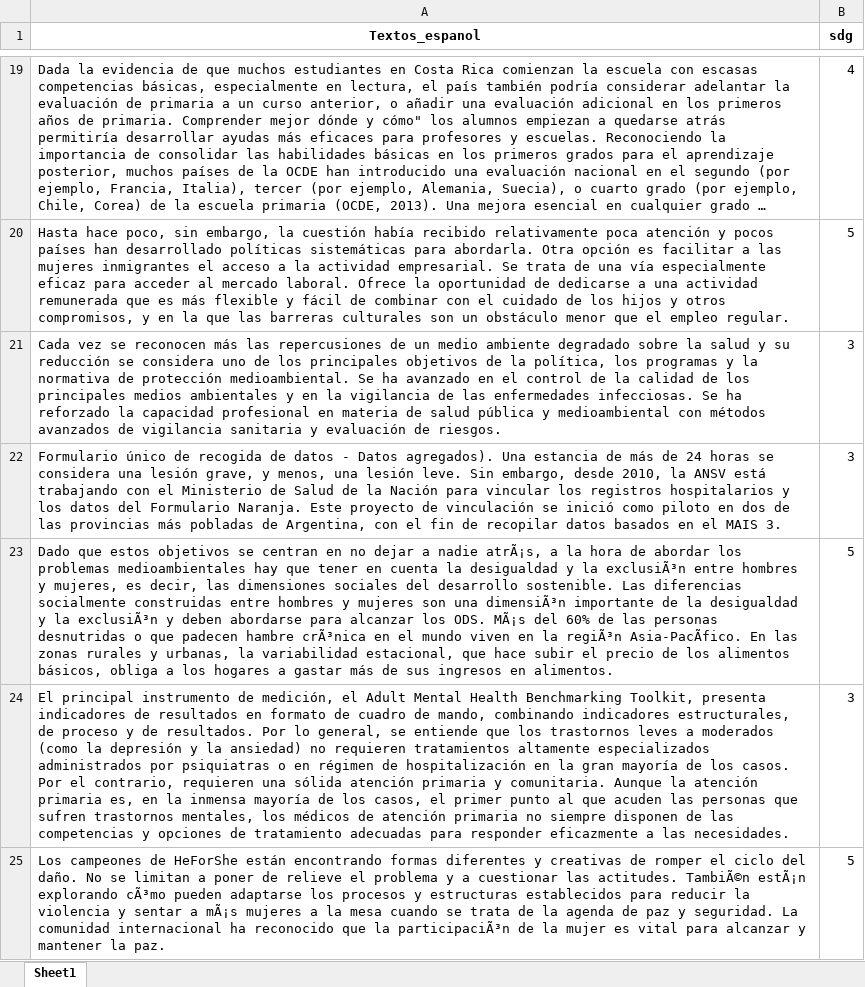
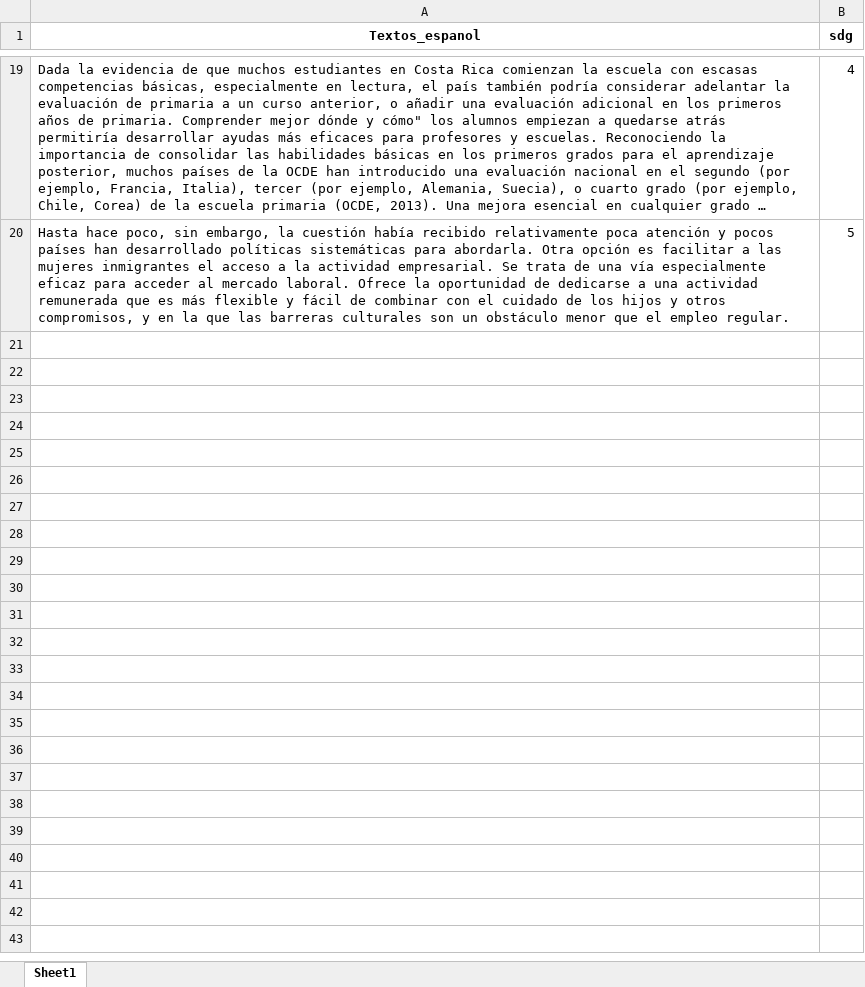
Before and after one commit to ddummann/Proyecto1-ClasificacionTextos-Etapa2, an Excel workbook: API/Project/uploaded/reviews_result.xlsx, sheet Sheet1, drawn as a sheet; only a part is shown, gaps mark what is left out; long unchanged cells end in …; values as stored, in another font and other column widths than the file's, no borders; the diff covers the shown part only; the diff names each change by its address in the sheet, - before the commit and + after, or states it on an @@ line.

```diff
--- a/API/Project/uploaded/reviews_result.xlsx (sheet Sheet1)
+++ b/API/Project/uploaded/reviews_result.xlsx (sheet Sheet1)
-row 21: Cada vez se reconocen más las repercusiones de un medio ambiente degradado sobre la salud y su reducción se considera uno de los principales objetivos de la política, los programas y la normativa de protección medioambiental. Se ha avanzado en el control de la calidad de los principales medios ambientales y en la vigilancia de las enfermedades infecciosas. Se ha reforzado la capacidad profesional en materia de salud pública y medioambiental con métodos avanzados de vigilancia sanitaria y evaluación de riesgos. | 3
-row 22: Formulario único de recogida de datos - Datos agregados). Una estancia de más de 24 horas se considera una lesión grave, y menos, una lesión leve. Sin embargo, desde 2010, la ANSV está trabajando con el Ministerio de Salud de la Nación para vincular los registros hospitalarios y los datos del Formulario Naranja. Este proyecto de vinculación se inició como piloto en dos de las provincias más pobladas de Argentina, con el fin de recopilar datos basados en el MAIS 3. | 3
-row 23: Dado que estos objetivos se centran en no dejar a nadie atrÃ¡s, a la hora de abordar los problemas medioambientales hay que tener en cuenta la desigualdad y la exclusiÃ³n entre hombres y mujeres, es decir, las dimensiones sociales del desarrollo sostenible. Las diferencias socialmente construidas entre hombres y mujeres son una dimensiÃ³n importante de la desigualdad y la exclusiÃ³n y deben abordarse para alcanzar los ODS. MÃ¡s del 60% de las personas desnutridas o que padecen hambre crÃ³nica en el mundo viven en la regiÃ³n Asia-PacÃfico. En las zonas rurales y urbanas, la variabilidad estacional, que hace subir el precio de los alimentos básicos, obliga a los hogares a gastar más de sus ingresos en alimentos. | 5
-row 24: El principal instrumento de medición, el Adult Mental Health Benchmarking Toolkit, presenta indicadores de resultados en formato de cuadro de mando, combinando indicadores estructurales, de proceso y de resultados. Por lo general, se entiende que los trastornos leves a moderados (como la depresión y la ansiedad) no requieren tratamientos altamente especializados administrados por psiquiatras o en régimen de hospitalización en la gran mayoría de los casos. Por el contrario, requieren una sólida atención primaria y comunitaria. Aunque la atención primaria es, en la inmensa mayoría de los casos, el primer punto al que acuden las personas que sufren trastornos mentales, los médicos de atención primaria no siempre disponen de las competencias y opciones de tratamiento adecuadas para responder eficazmente a las necesidades. | 3
-row 25: Los campeones de HeForShe están encontrando formas diferentes y creativas de romper el ciclo del daño. No se limitan a poner de relieve el problema y a cuestionar las actitudes. TambiÃ©n estÃ¡n explorando cÃ³mo pueden adaptarse los procesos y estructuras establecidos para reducir la violencia y sentar a mÃ¡s mujeres a la mesa cuando se trata de la agenda de paz y seguridad. La comunidad internacional ha reconocido que la participaciÃ³n de la mujer es vital para alcanzar y mantener la paz. | 5
```
Also changed, not shown: 25 removed rows elsewhere in this sheet, 5 other files.
